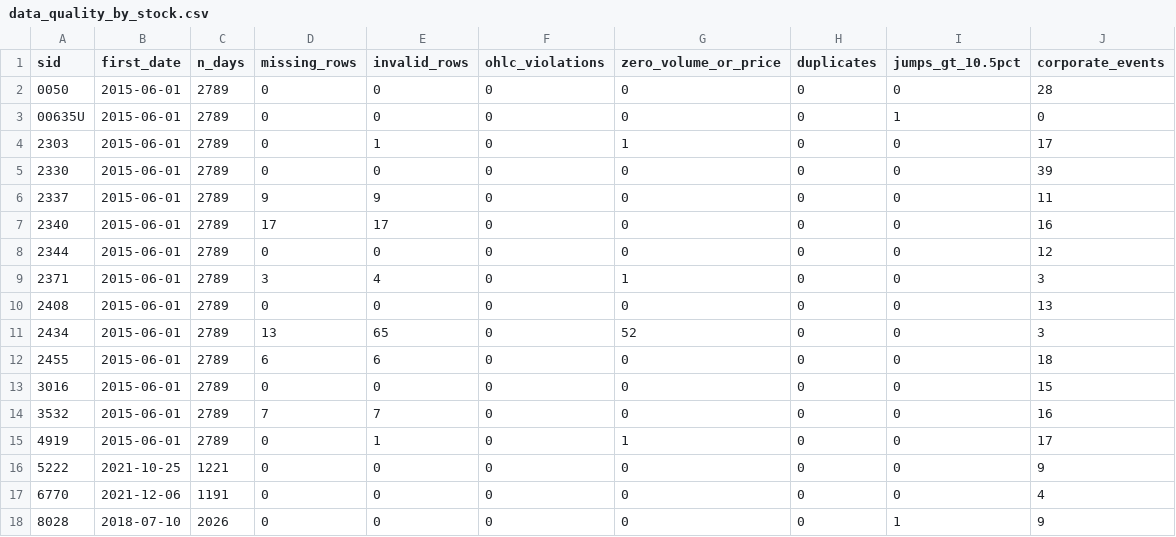
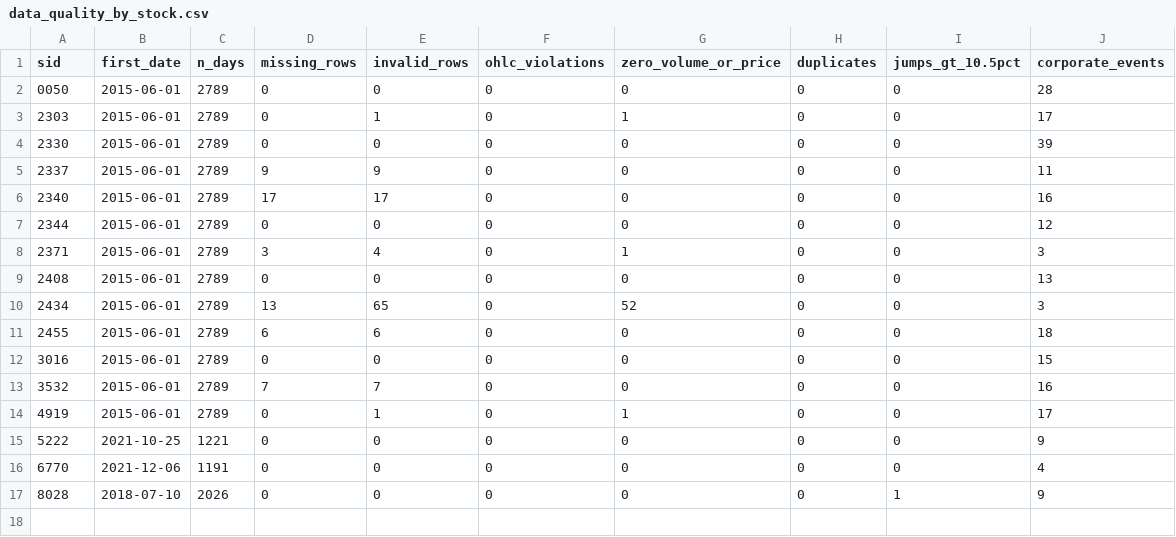
Before and after one commit to changwanlin/mlqt_group5, a CSV file: outputs/tables/data_quality_by_stock.csv, drawn as a sheet; the diff names each change by its address in the sheet, - before the commit and + after, or states it on an @@ line.

```diff
--- a/outputs/tables/data_quality_by_stock.csv
+++ b/outputs/tables/data_quality_by_stock.csv
-row 3: 00635U | 2015-06-01 | 2789 | 0 | 0 | 0 | 0 | 0 | 1 | 0
```
Also changed, not shown: outputs/v7/tables/pit/pit_summary.csv, 19 other files.
